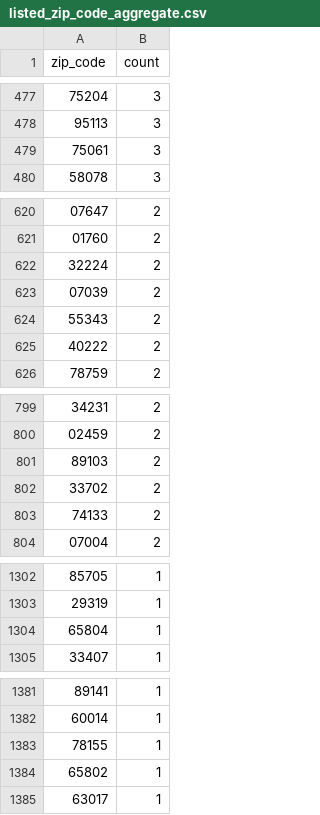
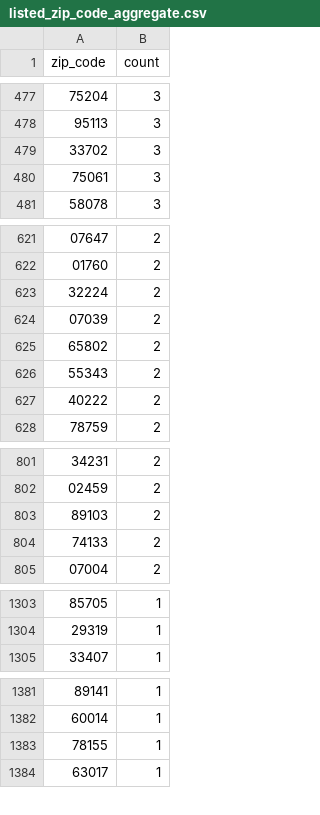
Before and after one commit to jlokos/datamule-indicators, a CSV file: data/filer_metadata/listed_zip_code_aggregate.csv, drawn as a sheet; only a part is shown, gaps mark what is left out; removed rows and columns are numbered as before the commit, all else as after; the diff covers the shown part only; the diff names each change by its address in the sheet, - before the commit and + after, or states it on an @@ line.

```diff
--- a/data/filer_metadata/listed_zip_code_aggregate.csv
+++ b/data/filer_metadata/listed_zip_code_aggregate.csv
+row 479: 33702 | 3
+row 625: 65802 | 2
-row 802: 33702 | 2
-row 1304: 65804 | 1
-row 1384: 65802 | 1
```
Also changed, not shown: 1 removed row and 1 moved row elsewhere in this file, data/filer_metadata/listed_business_city_aggregate.csv, data/filer_metadata/unlisted_business_city_aggregate.csv, 28 other files.
